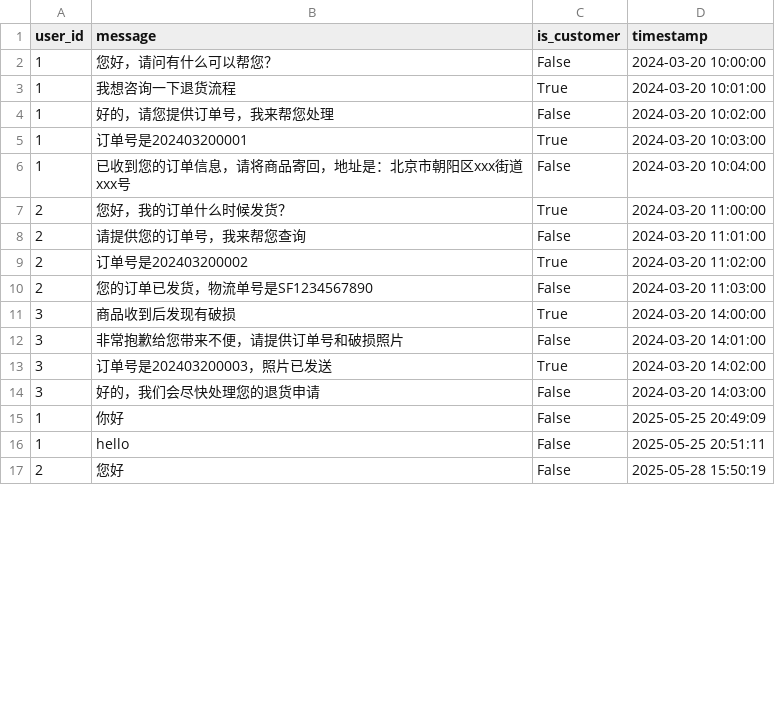
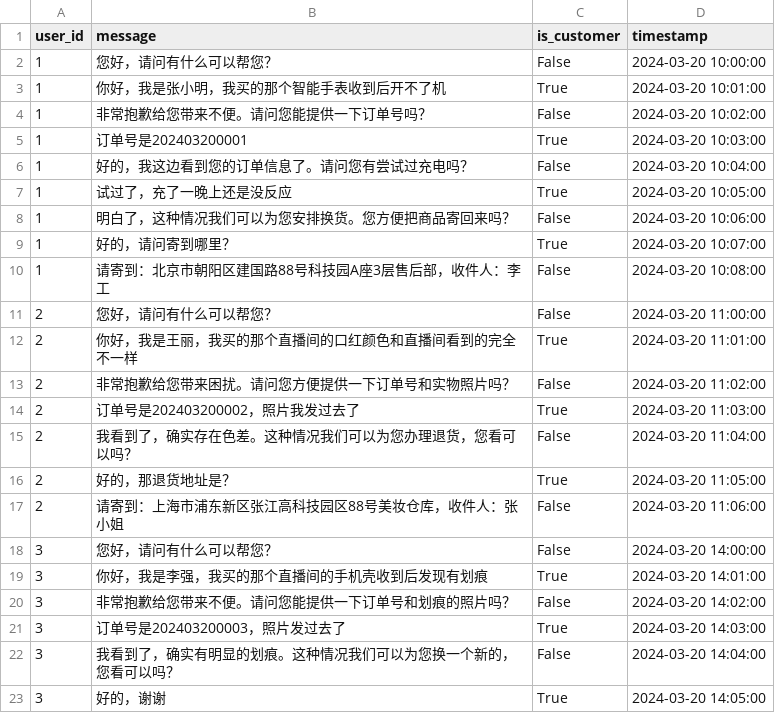
Before and after one commit to FSmisaka/digital-operations-system-for-livestream-E_commerce, a CSV file: data/ass/chat_records.csv, drawn as a sheet; only a part is shown; the diff covers the shown part only.

```diff
--- a/data/ass/chat_records.csv
+++ b/data/ass/chat_records.csv
@@ -2,16 +2,22 @@ user_id,message,is_customer,timestamp
 1,您好，请问有什么可以帮您？,False,2024-03-20 10:00:00
-1,我想咨询一下退货流程,True,2024-03-20 10:01:00
-1,好的，请您提供订单号，我来帮您处理,False,2024-03-20 10:02:00
+1,你好，我是张小明，我买的那个智能手表收到后开不了机,True,2024-03-20 10:01:00
+1,非常抱歉给您带来不便。请问您能提供一下订单号吗？,False,2024-03-20 10:02:00
 1,订单号是202403200001,True,2024-03-20 10:03:00
-1,已收到您的订单信息，请将商品寄回，地址是：北京市朝阳区xxx街道xxx号,False,2024-03-20 10:04:00
-2,您好，我的订单什么时候发货？,True,2024-03-20 11:00:00
-2,请提供您的订单号，我来帮您查询,False,2024-03-20 11:01:00
-2,订单号是202403200002,True,2024-03-20 11:02:00
-2,您的订单已发货，物流单号是SF1234567890,False,2024-03-20 11:03:00
-3,商品收到后发现有破损,True,2024-03-20 14:00:00
-3,非常抱歉给您带来不便，请提供订单号和破损照片,False,2024-03-20 14:01:00
-3,订单号是202403200003，照片已发送,True,2024-03-20 14:02:00
-3,好的，我们会尽快处理您的退货申请,False,2024-03-20 14:03:00
-1,你好,False,2025-05-25 20:49:09
-1,hello,False,2025-05-25 20:51:11
-2,您好,False,2025-05-28 15:50:19
+1,好的，我这边看到您的订单信息了。请问您有尝试过充电吗？,False,2024-03-20 10:04:00
+1,试过了，充了一晚上还是没反应,True,2024-03-20 10:05:00
+1,明白了，这种情况我们可以为您安排换货。您方便把商品寄回来吗？,False,2024-03-20 10:06:00
+1,好的，请问寄到哪里？,True,2024-03-20 10:07:00
+1,请寄到：北京市朝阳区建国路88号科技园A座3层售后部，收件人：李工,False,2024-03-20 10:08:00
+2,您好，请问有什么可以帮您？,False,2024-03-20 11:00:00
+2,你好，我是王丽，我买的那个直播间的口红颜色和直播间看到的完全不一样,True,2024-03-20 11:01:00
+2,非常抱歉给您带来困扰。请问您方便提供一下订单号和实物照片吗？,False,2024-03-20 11:02:00
+2,订单号是202403200002，照片我发过去了,True,2024-03-20 11:03:00
+2,我看到了，确实存在色差。这种情况我们可以为您办理退货，您看可以吗？,False,2024-03-20 11:04:00
+2,好的，那退货地址是？,True,2024-03-20 11:05:00
+2,请寄到：上海市浦东新区张江高科技园区88号美妆仓库，收件人：张小姐,False,2024-03-20 11:06:00
+3,您好，请问有什么可以帮您？,False,2024-03-20 14:00:00
+3,你好，我是李强，我买的那个直播间的手机壳收到后发现有划痕,True,2024-03-20 14:01:00
+3,非常抱歉给您带来不便。请问您能提供一下订单号和划痕的照片吗？,False,2024-03-20 14:02:00
+3,订单号是202403200003，照片发过去了,True,2024-03-20 14:03:00
+3,我看到了，确实有明显的划痕。这种情况我们可以为您换一个新的，您看可以吗？,False,2024-03-20 14:04:00
+3,好的，谢谢,True,2024-03-20 14:05:00
```
Also changed, not shown: 14 added rows and 2 edited cells elsewhere in this file, data/ass/logistics_records.csv, data/ass/return_records.csv, 6 other files.
